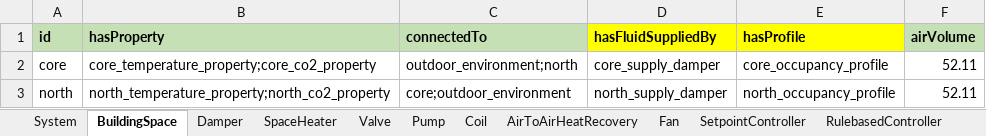
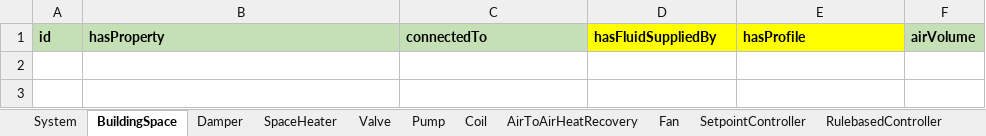
Before and after one commit to SebsCubs/t4b-gym, an Excel workbook: boptest_model/two_room_template.xlsm, sheet BuildingSpace, drawn as a sheet; values as stored, in another font and other column widths than the file's, no borders; the diff names each change by its address in the sheet, - before the commit and + after, or states it on an @@ line.

```diff
--- a/boptest_model/two_room_template.xlsm (sheet BuildingSpace)
+++ b/boptest_model/two_room_template.xlsm (sheet BuildingSpace)
-row 2: core | core_temperature_property;core_co2_property | outdoor_environment;north | core_supply_damper | core_occupancy_profile | 52.11
-row 3: north | north_temperature_property;north_co2_property | core;outdoor_environment | north_supply_damper | north_occupancy_profile | 52.11
```
Also changed, not shown: sheet RulebasedController, sheet SetpointController, sheet named_ranges, sheet Property, sheet Sensor, sheet Valve, 7 more sheets, formulas that keep their value, 9 other files.
